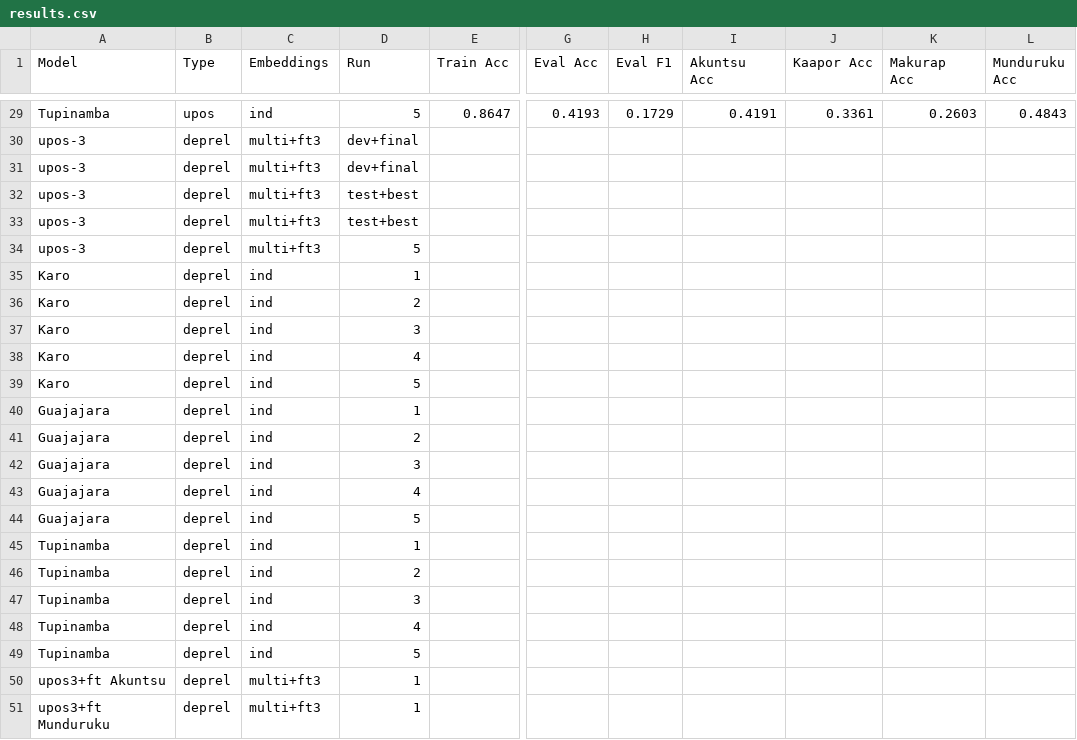
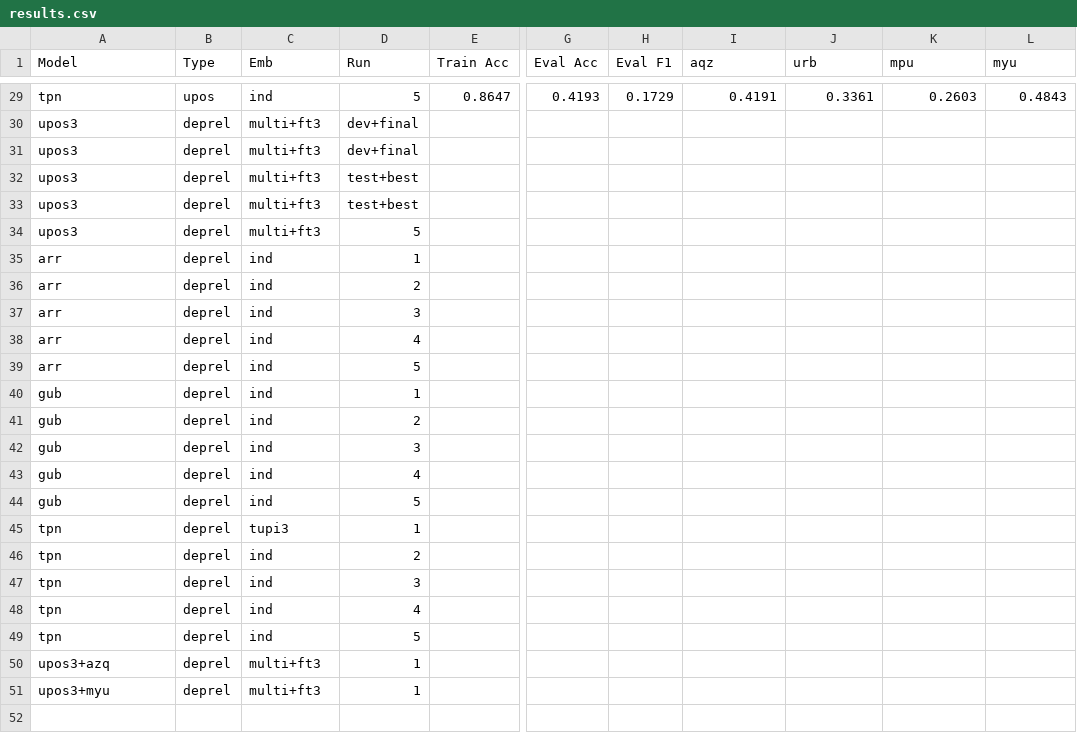
Before and after one commit to FredericBlum/ZeroShotTupian, a CSV file: results.csv, drawn as a sheet; only a part is shown, gaps mark what is left out; the diff covers the shown part only; the diff names each change by its address in the sheet, - before the commit and + after, or states it on an @@ line.

```diff
--- a/results.csv
+++ b/results.csv
-C1: Embeddings
+C1: Emb
-I1: Akuntsu Acc
+I1: aqz
-J1: Kaapor Acc
+J1: urb
-K1: Makurap Acc
+K1: mpu
-L1: Munduruku Acc
+L1: myu
-A29 (Model): Tupinamba
+A29 (Model): tpn
-A30:A34 (Model): upos-3
+A30:A34 (Model): upos3
-A35:A39 (Model): Karo
+A35:A39 (Model): arr
-A40:A44 (Model): Guajajara
+A40:A44 (Model): gub
-A45:A49 (Model): Tupinamba
+A45:A49 (Model): tpn
-C45 (Emb): ind
+C45 (Emb): tupi3
-A50 (Model): upos3+ft Akuntsu
+A50 (Model): upos3+azq
-A51 (Model): upos3+ft Munduruku
+A51 (Model): upos3+myu
```
Also changed, not shown: 26 edited cells elsewhere in this file, 9 other files.
